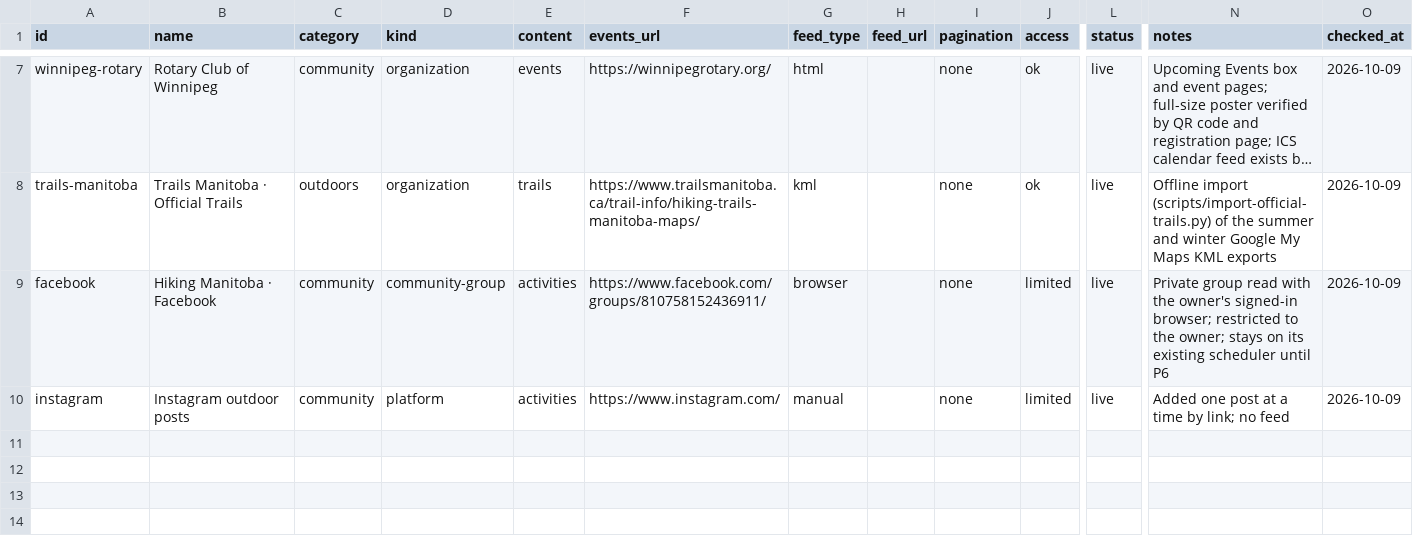
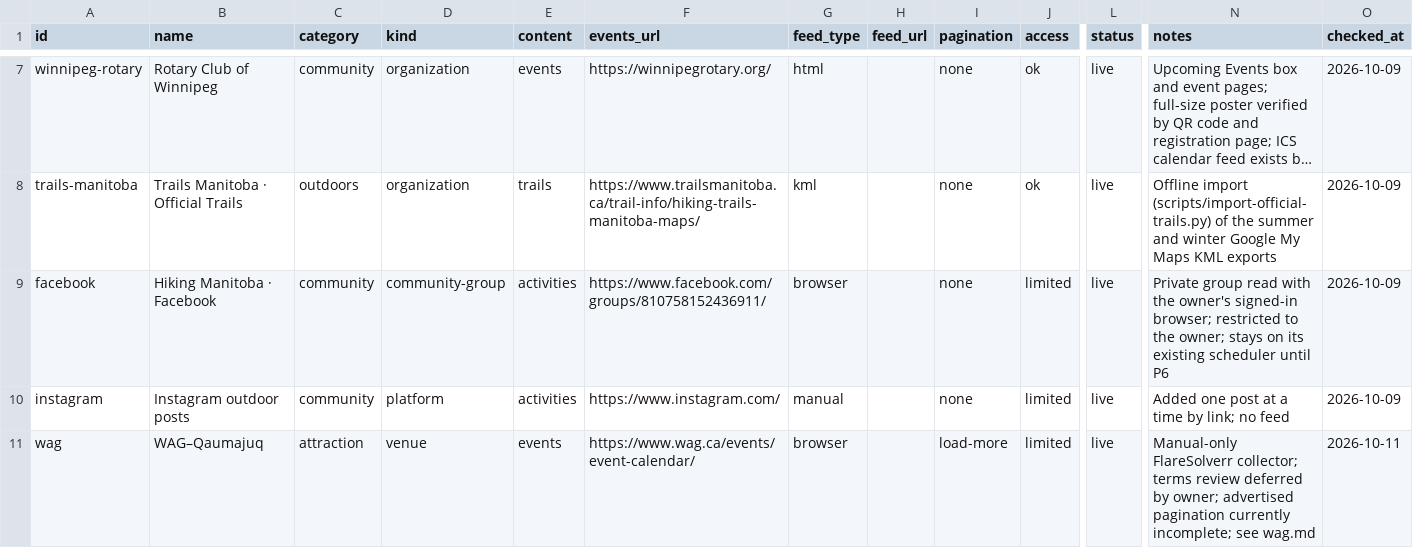
Before and after one commit to pricezhang42/winnigo, a CSV file: docs/sources/candidates.csv, drawn as a sheet; only a part is shown, gaps mark what is left out; long unchanged cells end in …; rows hold the shown columns only; the diff names each change by its address in the sheet, - before the commit and + after, or states it on an @@ line.

Commit message:
Collect WAG events through FlareSolverr (#17)
* feat: collect WAG events through FlareSolverr

* fix: retain WAG weekly class exclusions across block markup

* feat: include up to three photos per WAG listing

* fix: store WAG photos using the browser container session

* Collect WAG class options and preserve uncertain schedules

* Default missing WAG years and retire class landing pages

* Simplify WAG display and share response validation helpers

```diff
--- a/docs/sources/candidates.csv
+++ b/docs/sources/candidates.csv
+row 11: wag | WAG–Qaumajuq | attraction | venue | events | https://www.wag.ca/events/event-calendar/ | browser |  | load-more | limited | live | Manual-only FlareSolverr collector; terms review deferred by owner; advertised pagination currently incomplete; see wag.md | 2026-10-11
```
Also changed, not shown: 23 other files.
